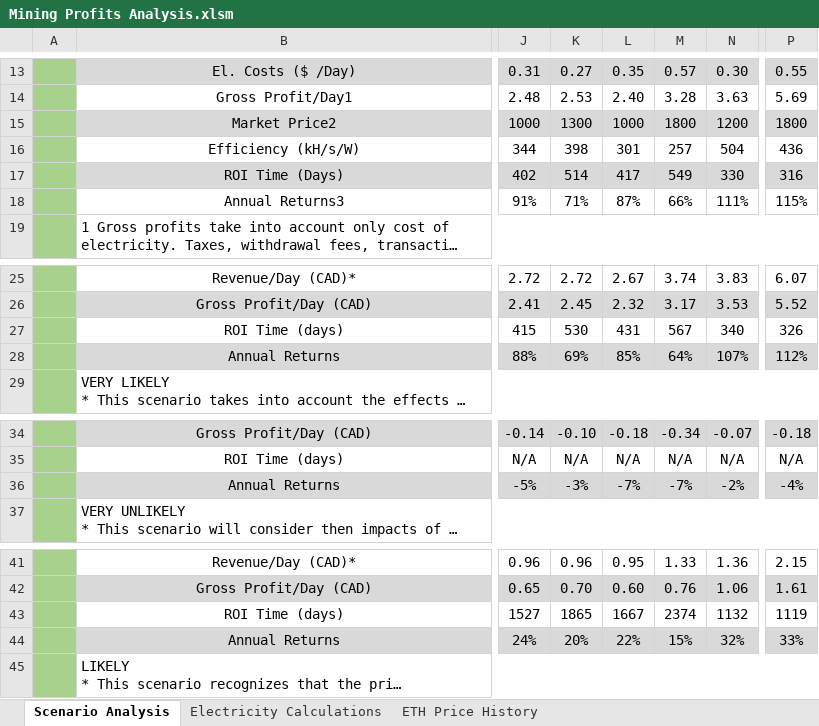
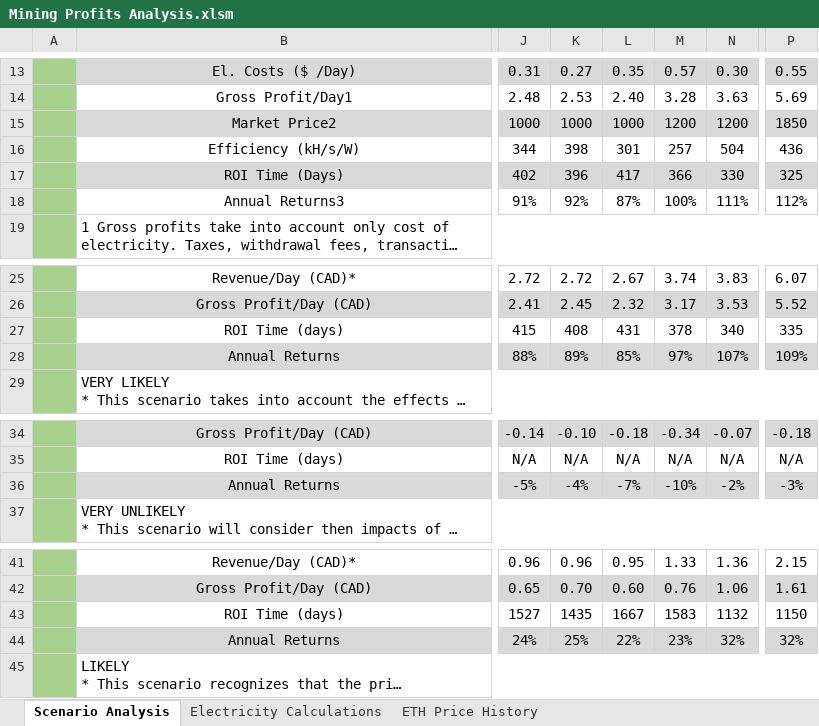
Before and after one commit to HoTofu/eth-gpu-mining-profitability, an Excel workbook: Mining Profits Analysis.xlsm, sheet Scenario Analysis, drawn as a sheet; only a part is shown, gaps mark what is left out; long unchanged cells end in …; values as stored, in another font and other column widths than the file's, no borders; charts and pictures not drawn; the diff names each change by its address in the sheet, - before the commit and + after, or states it on an @@ line.

Commit message:
Update Mining Profits Analysis.xlsm

```diff
--- a/Mining Profits Analysis.xlsm (sheet Scenario Analysis)
+++ b/Mining Profits Analysis.xlsm (sheet Scenario Analysis)
-K15: 1300
+K15: 1000
-M15: 1800
+M15: 1200
-P15: 1800
+P15: 1850
-K17: 514
+K17: 396
-M17: 549
+M17: 366
-P17: 316
+P17: 325
-K18: 71%
+K18: 92%
-M18: 66%
+M18: 100%
-P18: 115%
+P18: 112%
-K27: 530
+K27: 408
-M27: 567
+M27: 378
-P27: 326
+P27: 335
-K28: 69%
+K28: 89%
-M28: 64%
+M28: 97%
-P28: 112%
+P28: 109%
-K36: -3%
+K36: -4%
-M36: -7%
+M36: -10%
-P36: -4%
+P36: -3%
-K43: 1865
+K43: 1435
-M43: 2374
+M43: 1583
-P43: 1119
+P43: 1150
-K44: 20%
+K44: 25%
-M44: 15%
+M44: 23%
-P44: 33%
+P44: 32%
```
